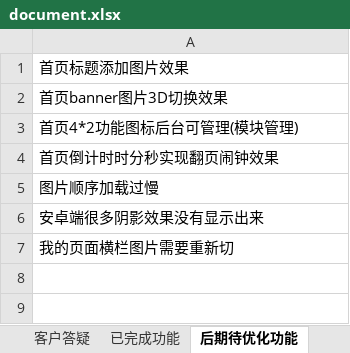
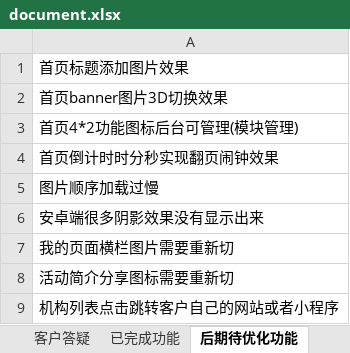
Before and after one commit to fusionshen/litemall, an Excel workbook: doc/document.xlsx, sheet 后期待优化功能, drawn as a sheet; values as stored, in another font and other column widths than the file's, no borders; the diff names each change by its address in the sheet, - before the commit and + after, or states it on an @@ line.

```diff
--- a/doc/document.xlsx (sheet 后期待优化功能)
+++ b/doc/document.xlsx (sheet 后期待优化功能)
+row 8: 活动简介分享图标需要重新切
+row 9: 机构列表点击跳转客户自己的网站或者小程序
```
Also changed, not shown: sheet 界面元素, sheet 后台模块, sheet 已完成功能, 24 other files.
